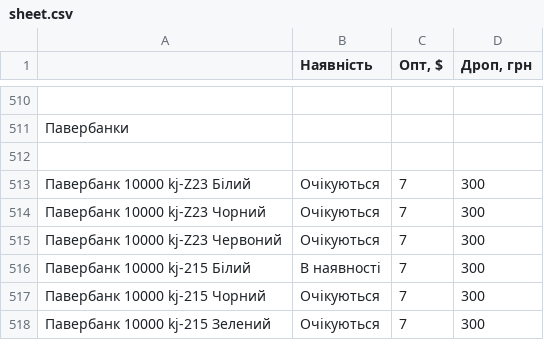
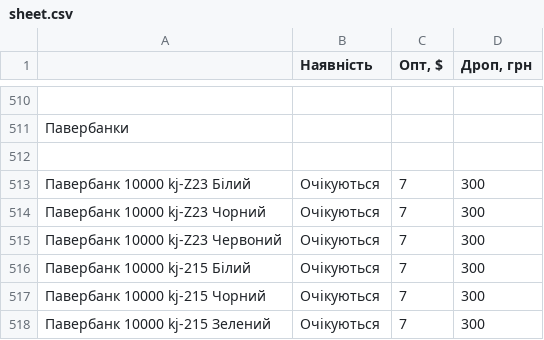
Before and after one commit to linequantum-svg/Price, a CSV file: sheet.csv, drawn as a sheet; only a part is shown, gaps mark what is left out; the diff names each change by its address in the sheet, - before the commit and + after, or states it on an @@ line.

```diff
--- a/sheet.csv
+++ b/sheet.csv
-B516 (Наявність): В наявності
+B516 (Наявність): Очікуються
```
Also changed, not shown: 2 other files.
